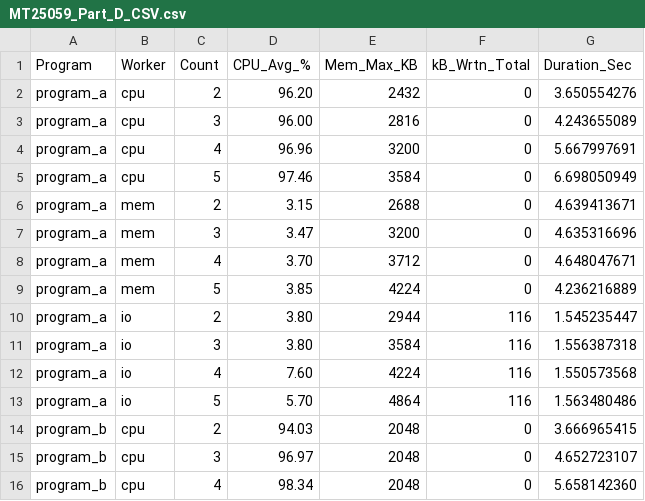
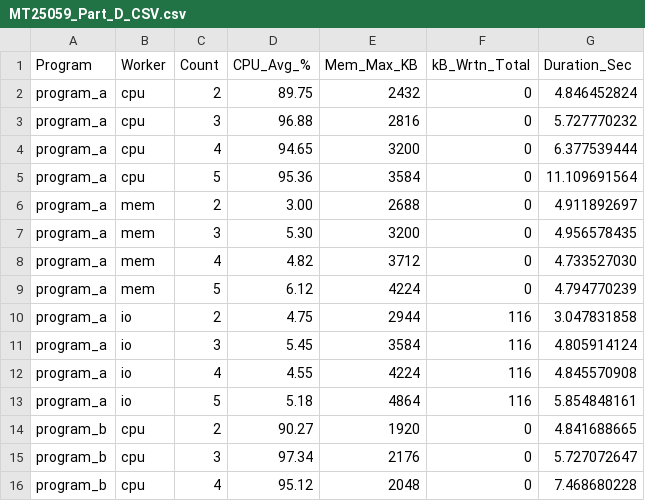
Before and after one commit to agithe25059/GRS_Assignments, a CSV file: GRS_PA01/MT25059_Part_D_CSV.csv, drawn as a sheet; only a part is shown; the diff covers the shown part only.

```diff
--- a/GRS_PA01/MT25059_Part_D_CSV.csv
+++ b/GRS_PA01/MT25059_Part_D_CSV.csv
@@ -1,16 +1,16 @@
 Program,Worker,Count,CPU_Avg_%,Mem_Max_KB,kB_Wrtn_Total,Duration_Sec
-program_a,cpu,2,96.20,2432,0,3.650554276
-program_a,cpu,3,96.00,2816,0,4.243655089
-program_a,cpu,4,96.96,3200,0,5.667997691
-program_a,cpu,5,97.46,3584,0,6.698050949
-program_a,mem,2,3.15,2688,0,4.639413671
-program_a,mem,3,3.47,3200,0,4.635316696
-program_a,mem,4,3.70,3712,0,4.648047671
-program_a,mem,5,3.85,4224,0,4.236216889
-program_a,io,2,3.80,2944,116,1.545235447
-program_a,io,3,3.80,3584,116,1.556387318
-program_a,io,4,7.60,4224,116,1.550573568
-program_a,io,5,5.70,4864,116,1.563480486
-program_b,cpu,2,94.03,2048,0,3.666965415
-program_b,cpu,3,96.97,2048,0,4.652723107
-program_b,cpu,4,98.34,2048,0,5.658142360
+program_a,cpu,2,89.75,2432,0,4.846452824
+program_a,cpu,3,96.88,2816,0,5.727770232
+program_a,cpu,4,94.65,3200,0,6.377539444
+program_a,cpu,5,95.36,3584,0,11.109691564
+program_a,mem,2,3.00,2688,0,4.911892697
+program_a,mem,3,5.30,3200,0,4.956578435
+program_a,mem,4,4.82,3712,0,4.733527030
+program_a,mem,5,6.12,4224,0,4.794770239
+program_a,io,2,4.75,2944,116,3.047831858
+program_a,io,3,5.45,3584,116,4.805914124
+program_a,io,4,4.55,4224,116,4.845570908
+program_a,io,5,5.18,4864,116,5.854848161
+program_b,cpu,2,90.27,1920,0,4.841688665
+program_b,cpu,3,97.34,2176,0,5.727072647
+program_b,cpu,4,95.12,2048,0,7.468680228
```
Also changed, not shown: 39 edited cells elsewhere in this file, GRS_PA01/MT25059_Part_C_CSV.csv, 6 other files.
